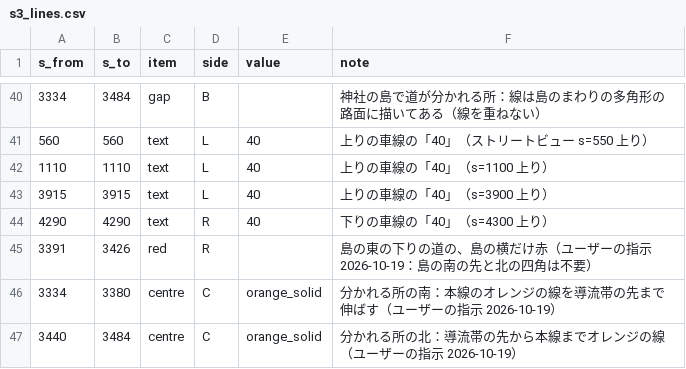
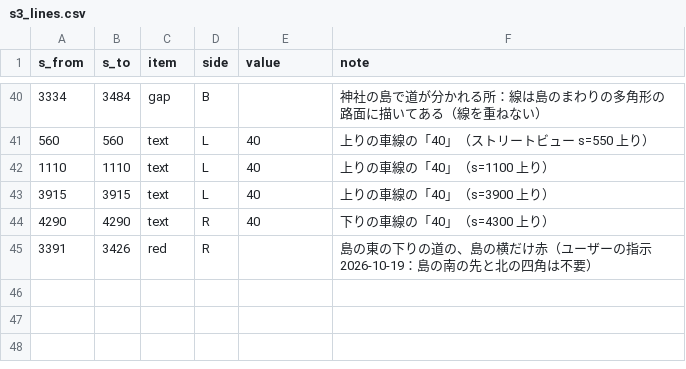
Before and after one commit to poropi/yabitsu-touge-ac, a CSV file: data/manual/s3_lines.csv, drawn as a sheet; only a part is shown, gaps mark what is left out; the diff names each change by its address in the sheet, - before the commit and + after, or states it on an @@ line.

```diff
--- a/data/manual/s3_lines.csv
+++ b/data/manual/s3_lines.csv
-row 46: 3334 | 3380 | centre | C | orange_solid | 分かれる所の南：本線のオレンジの線を導流帯の先まで伸ばす（ユーザーの指示 2026-10-19）
-row 47: 3440 | 3484 | centre | C | orange_solid | 分かれる所の北：導流帯の先から本線までオレンジの線（ユーザーの指示 2026-10-19）
```
Also changed, not shown: 2 other files.
